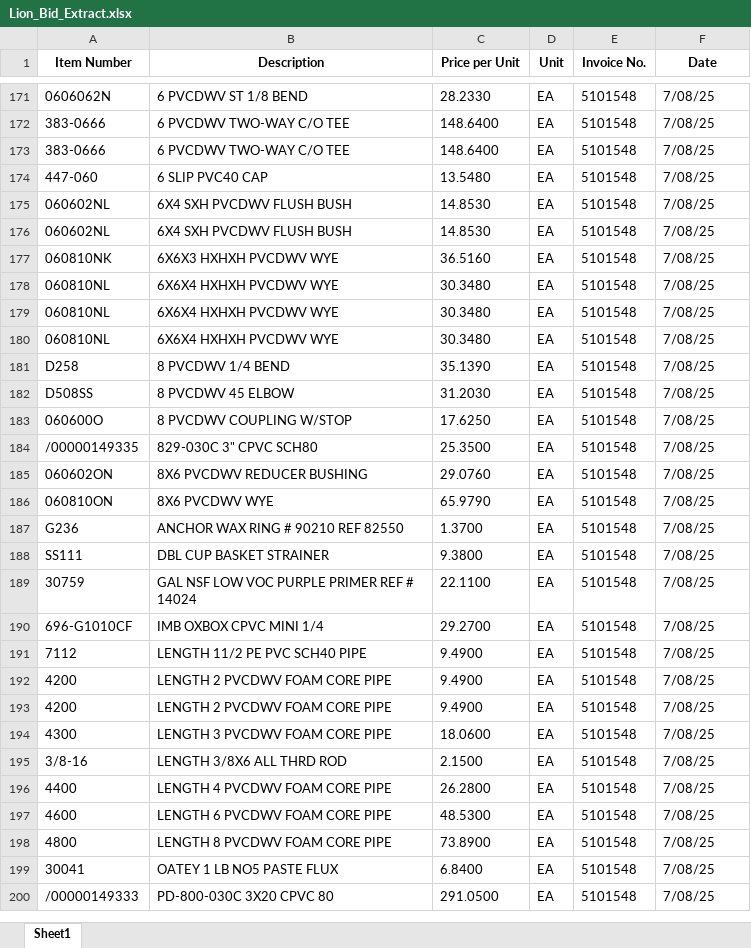
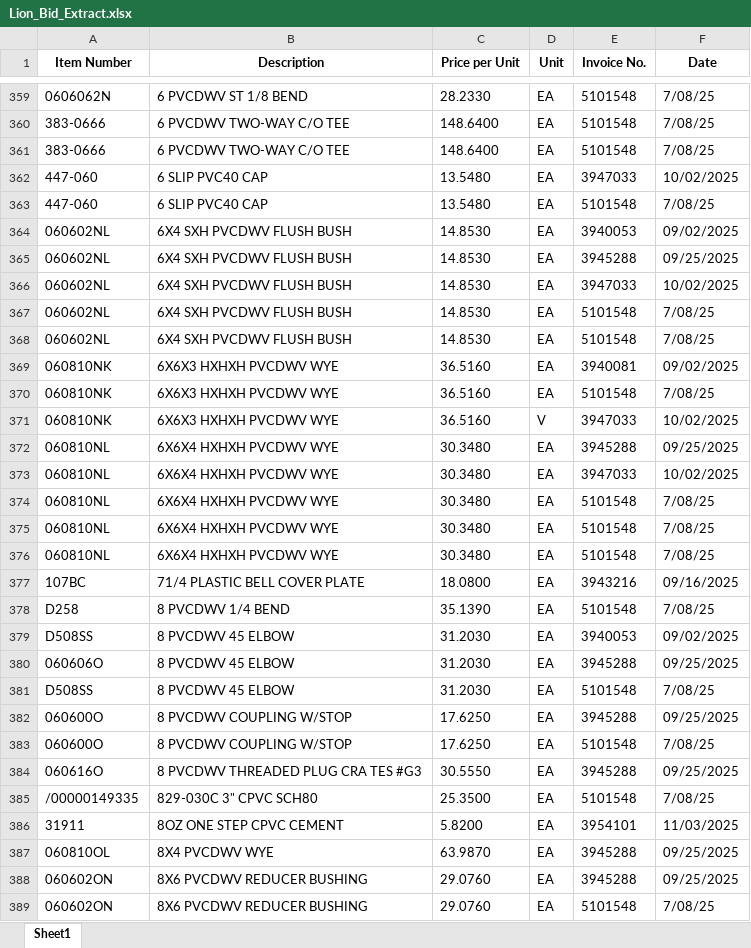
Before and after one commit to adm15123/Inventory-analyzer, an Excel workbook: uploads/Lion_Bid_Extract.xlsx, sheet Sheet1, drawn as a sheet; only a part is shown, gaps mark what is left out; the shorter side is filled out with more unchanged rows; values as stored, in another font and other column widths than the file's, no borders; table styles not drawn; the diff covers the shown part only; the diff names each change by its address in the sheet, - before the commit and + after, or states it on an @@ line.

Commit message:
Lion table update Oct 2025
Lion table update Oct 2025

```diff
--- a/uploads/Lion_Bid_Extract.xlsx (sheet Sheet1)
+++ b/uploads/Lion_Bid_Extract.xlsx (sheet Sheet1)
+row 362: 447-060 | 6 SLIP PVC40 CAP | 13.5480 | EA | 3947033 | 10/02/2025
+row 364: 060602NL | 6X4 SXH PVCDWV FLUSH BUSH | 14.8530 | EA | 3940053 | 09/02/2025
+row 365: 060602NL | 6X4 SXH PVCDWV FLUSH BUSH | 14.8530 | EA | 3945288 | 09/25/2025
+row 366: 060602NL | 6X4 SXH PVCDWV FLUSH BUSH | 14.8530 | EA | 3947033 | 10/02/2025
+row 369: 060810NK | 6X6X3 HXHXH PVCDWV WYE | 36.5160 | EA | 3940081 | 09/02/2025
+row 371: 060810NK | 6X6X3 HXHXH PVCDWV WYE | 36.5160 | V | 3947033 | 10/02/2025
+row 372: 060810NL | 6X6X4 HXHXH PVCDWV WYE | 30.3480 | EA | 3945288 | 09/25/2025
+row 373: 060810NL | 6X6X4 HXHXH PVCDWV WYE | 30.3480 | EA | 3947033 | 10/02/2025
+row 377: 107BC | 71/4 PLASTIC BELL COVER PLATE | 18.0800 | EA | 3943216 | 09/16/2025
+row 379: D508SS | 8 PVCDWV 45 ELBOW | 31.2030 | EA | 3940053 | 09/02/2025
+row 380: 060606O | 8 PVCDWV 45 ELBOW | 31.2030 | EA | 3945288 | 09/25/2025
+row 382: 060600O | 8 PVCDWV COUPLING W/STOP | 17.6250 | EA | 3945288 | 09/25/2025
+row 384: 060616O | 8 PVCDWV THREADED PLUG CRA TES #G3 | 30.5550 | EA | 3945288 | 09/25/2025
+row 386: 31911 | 8OZ ONE STEP CPVC CEMENT | 5.8200 | EA | 3954101 | 11/03/2025
+row 387: 060810OL | 8X4 PVCDWV WYE | 63.9870 | EA | 3945288 | 09/25/2025
+row 388: 060602ON | 8X6 PVCDWV REDUCER BUSHING | 29.0760 | EA | 3945288 | 09/25/2025
```
Also changed, not shown: 238 added rows and 2 edited cells elsewhere in this sheet.
